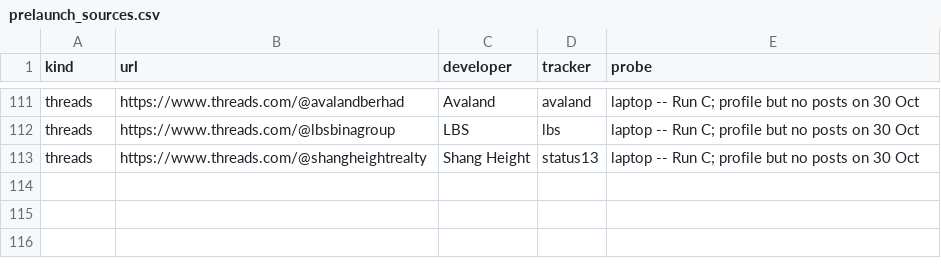
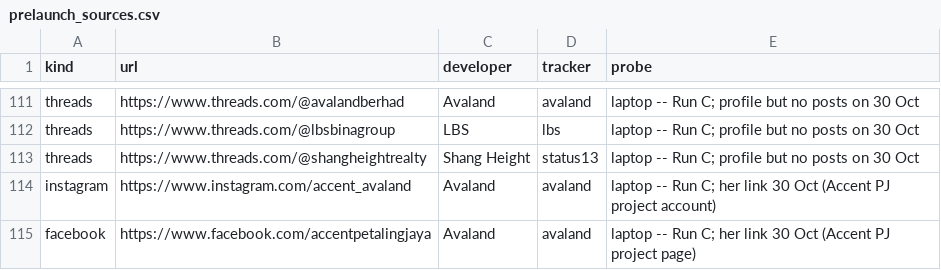
Before and after one commit to smtcu/teduh-tracker, a CSV file: prelaunch_sources.csv, drawn as a sheet; only a part is shown, gaps mark what is left out; the diff names each change by its address in the sheet, - before the commit and + after, or states it on an @@ line.

```diff
--- a/prelaunch_sources.csv
+++ b/prelaunch_sources.csv
+row 114: instagram | https://www.instagram.com/accent_avaland | Avaland | avaland | laptop -- Run C; her link 30 Oct (Accent PJ project account)
+row 115: facebook | https://www.facebook.com/accentpetalingjaya | Avaland | avaland | laptop -- Run C; her link 30 Oct (Accent PJ project page)
```
Also changed, not shown: data/prelaunch_finds.csv, data/prelaunch_pages.csv, 1 other file.
